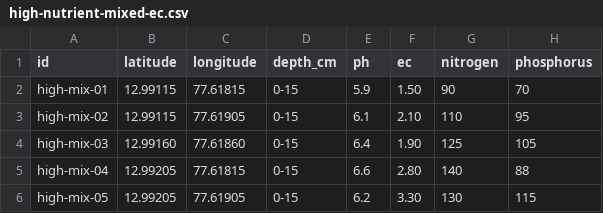
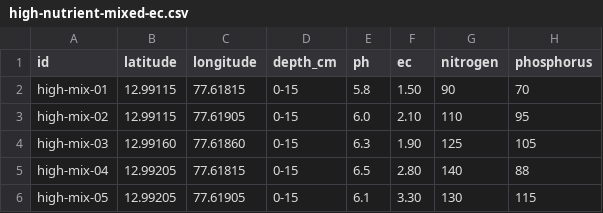
Before and after one commit to ARJuice/KshetraSense, a CSV file: data/demo/soil-zoning/high-nutrient-mixed-ec.csv, drawn as a sheet; only a part is shown; the diff names each change by its address in the sheet, - before the commit and + after, or states it on an @@ line.

```diff
--- a/data/demo/soil-zoning/high-nutrient-mixed-ec.csv
+++ b/data/demo/soil-zoning/high-nutrient-mixed-ec.csv
-E2 (ph): 5.9
+E2 (ph): 5.8
-E3 (ph): 6.1
+E3 (ph): 6.0
-E4 (ph): 6.4
+E4 (ph): 6.3
-E5 (ph): 6.6
+E5 (ph): 6.5
-E6 (ph): 6.2
+E6 (ph): 6.1
```
Also changed, not shown: data/demo/soil-zoning/balanced-reference.csv, data/demo/soil-zoning/mixed-nutrient-field.csv, 50 other files.
